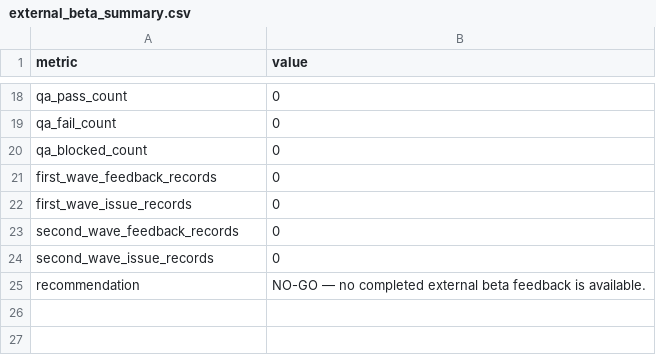
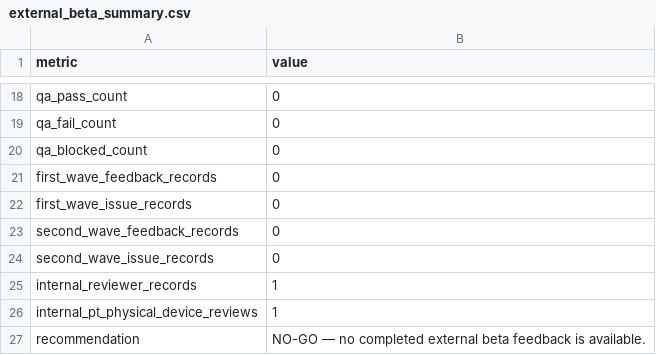
Before and after one commit to Sleem13/Movena, a CSV file: reports/beta/external_beta_summary.csv, drawn as a sheet; only a part is shown, gaps mark what is left out.

```diff
--- a/reports/beta/external_beta_summary.csv
+++ b/reports/beta/external_beta_summary.csv
@@ -24,2 +24,4 @@ second_wave_feedback_records,0
 second_wave_issue_records,0
+internal_reviewer_records,1
+internal_pt_physical_device_reviews,1
 recommendation,NO-GO — no completed external beta feedback is available.
```
Also changed, not shown: reports/beta/external_beta_monitoring_report.csv, 11 other files.
